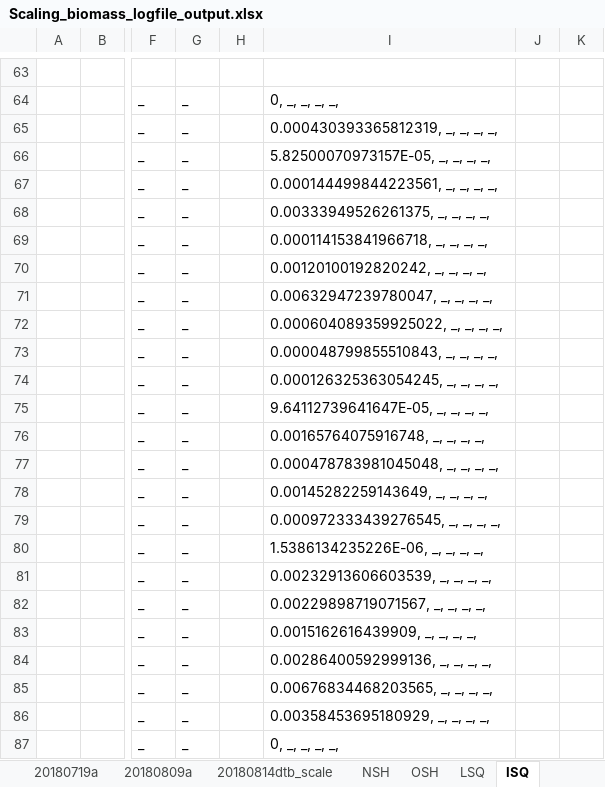
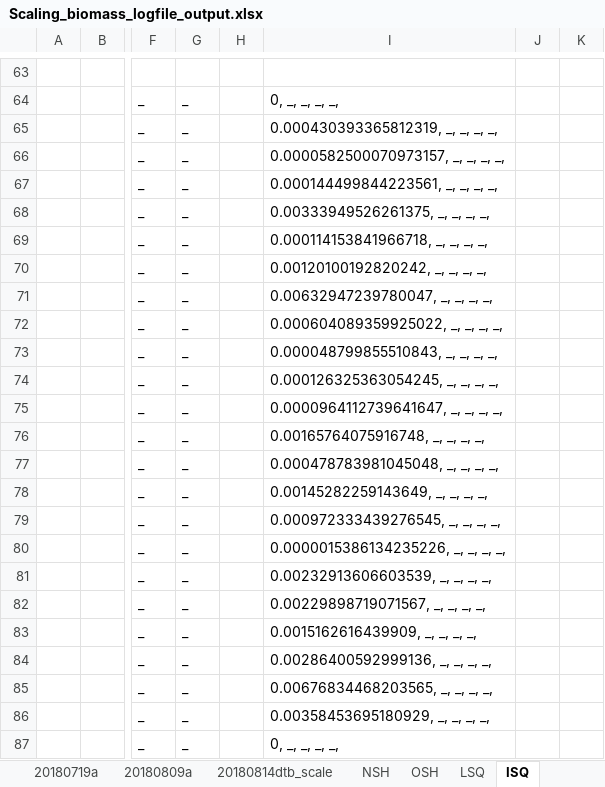
Before and after one commit to NEFSC/READ-EDAB-neusAtlantis, an Excel workbook: R/Scaling_biomass_logfile_output.xlsx, sheet ISQ, drawn as a sheet; only a part is shown, gaps mark what is left out; values as stored, in another font and other column widths than the file's, no borders; the diff names each change by its address in the sheet, - before the commit and + after, or states it on an @@ line.

```diff
--- a/R/Scaling_biomass_logfile_output.xlsx (sheet ISQ)
+++ b/R/Scaling_biomass_logfile_output.xlsx (sheet ISQ)
-I66: 5.82500070973157E-05, _, _, _, _,
+I66: 0.0000582500070973157, _, _, _, _,
-I75: 9.64112739641647E-05, _, _, _, _,
+I75: 0.0000964112739641647, _, _, _, _,
-I80: 1.5386134235226E-06, _, _, _, _,
+I80: 0.0000015386134235226, _, _, _, _,
```
Also changed, not shown: sheet LSQ, sheet 20180814dtb_scale, 2 other files.
